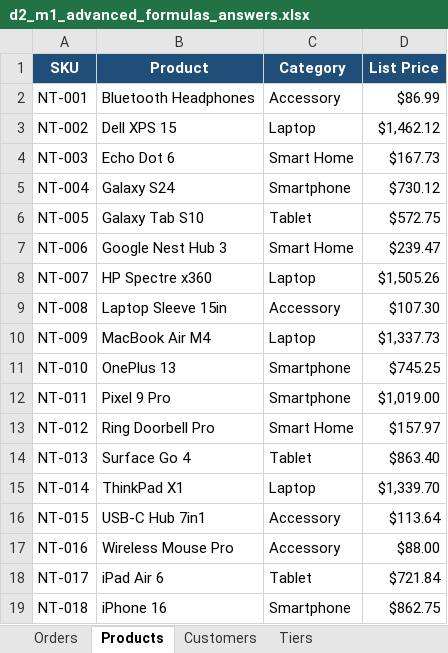
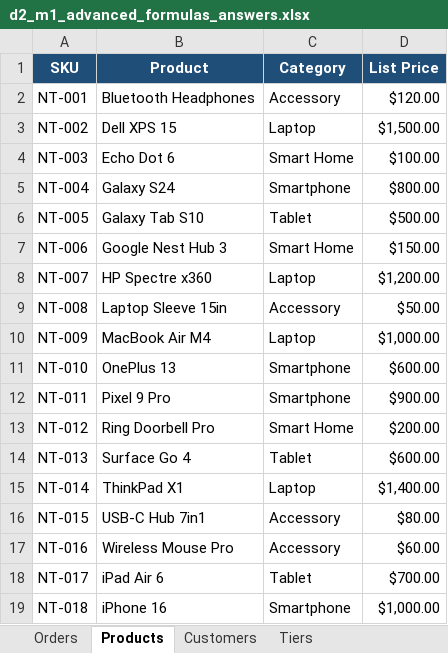
Before and after one commit to tapsZ/Excel-BI, an Excel workbook: datasets/day2_advanced_excel_and_power_bi/01_advanced_formulas/d2_m1_advanced_formulas_answers.xlsx, sheet Products, drawn as a sheet; values as stored, in another font and other column widths than the file's, no borders; table styles not drawn; the diff names each change by its address in the sheet, - before the commit and + after, or states it on an @@ line.

```diff
--- a/datasets/day2_advanced_excel_and_power_bi/01_advanced_formulas/d2_m1_advanced_formulas_answers.xlsx (sheet Products)
+++ b/datasets/day2_advanced_excel_and_power_bi/01_advanced_formulas/d2_m1_advanced_formulas_answers.xlsx (sheet Products)
-D2 (List Price): $86.99
+D2 (List Price): $120.00
-D3 (List Price): $1,462.12
+D3 (List Price): $1,500.00
-D4 (List Price): $167.73
+D4 (List Price): $100.00
-D5 (List Price): $730.12
+D5 (List Price): $800.00
-D6 (List Price): $572.75
+D6 (List Price): $500.00
-D7 (List Price): $239.47
+D7 (List Price): $150.00
-D8 (List Price): $1,505.26
+D8 (List Price): $1,200.00
-D9 (List Price): $107.30
+D9 (List Price): $50.00
-D10 (List Price): $1,337.73
+D10 (List Price): $1,000.00
-D11 (List Price): $745.25
+D11 (List Price): $600.00
-D12 (List Price): $1,019.00
+D12 (List Price): $900.00
-D13 (List Price): $157.97
+D13 (List Price): $200.00
-D14 (List Price): $863.40
+D14 (List Price): $600.00
-D15 (List Price): $1,339.70
+D15 (List Price): $1,400.00
-D16 (List Price): $113.64
+D16 (List Price): $80.00
-D17 (List Price): $88.00
+D17 (List Price): $60.00
-D18 (List Price): $721.84
+D18 (List Price): $700.00
-D19 (List Price): $862.75
+D19 (List Price): $1,000.00
```
Also changed, not shown: datasets/day1_excel_foundations/03_worksheets_and_navigation/d1_m3_worksheets_answers.xlsx, datasets/day1_excel_foundations/07_tables_conditional_formatting_charts/d1_m7_tables_charts_answers.xlsx, 32 other files.
